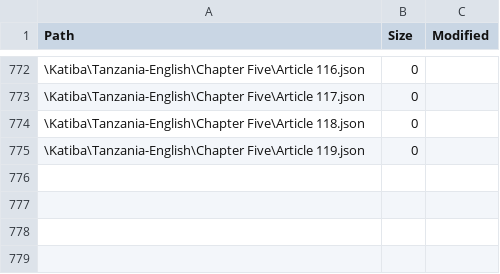
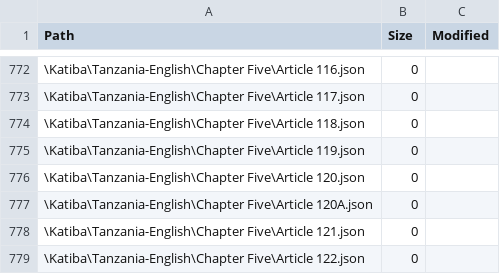
Before and after one commit to MbazaWeb/Katiba-Yetu-Web, a CSV file: public/katiba/snapshot.csv, drawn as a sheet; only a part is shown, gaps mark what is left out.

Commit message:
Continue English Constitution Chapter Five Articles 120-122

```diff
--- a/public/katiba/snapshot.csv
+++ b/public/katiba/snapshot.csv
@@ -775 +775,5 @@
 "\Katiba\Tanzania-English\Chapter Five\Article 119.json","0",""
+"\Katiba\Tanzania-English\Chapter Five\Article 120.json","0",""
+"\Katiba\Tanzania-English\Chapter Five\Article 120A.json","0",""
+"\Katiba\Tanzania-English\Chapter Five\Article 121.json","0",""
+"\Katiba\Tanzania-English\Chapter Five\Article 122.json","0",""
```
Also changed, not shown: 5 other files.
